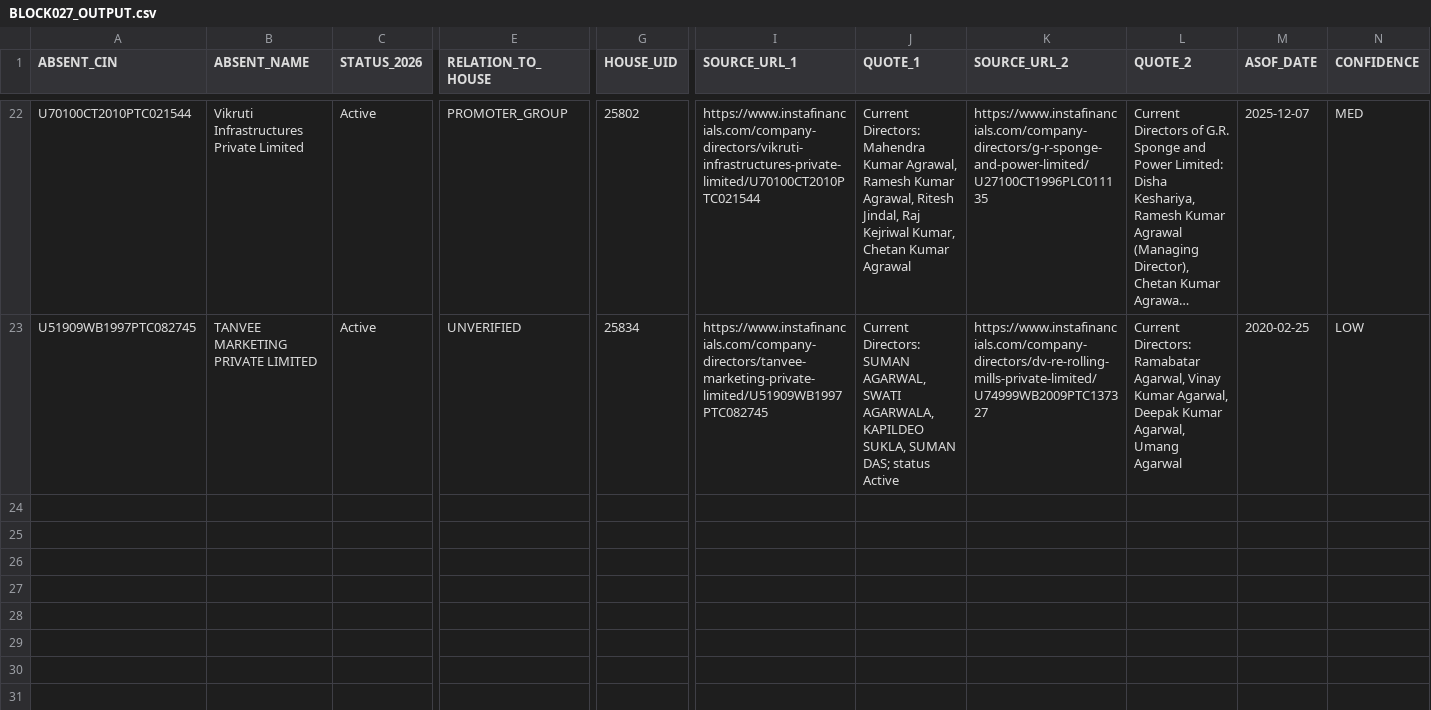
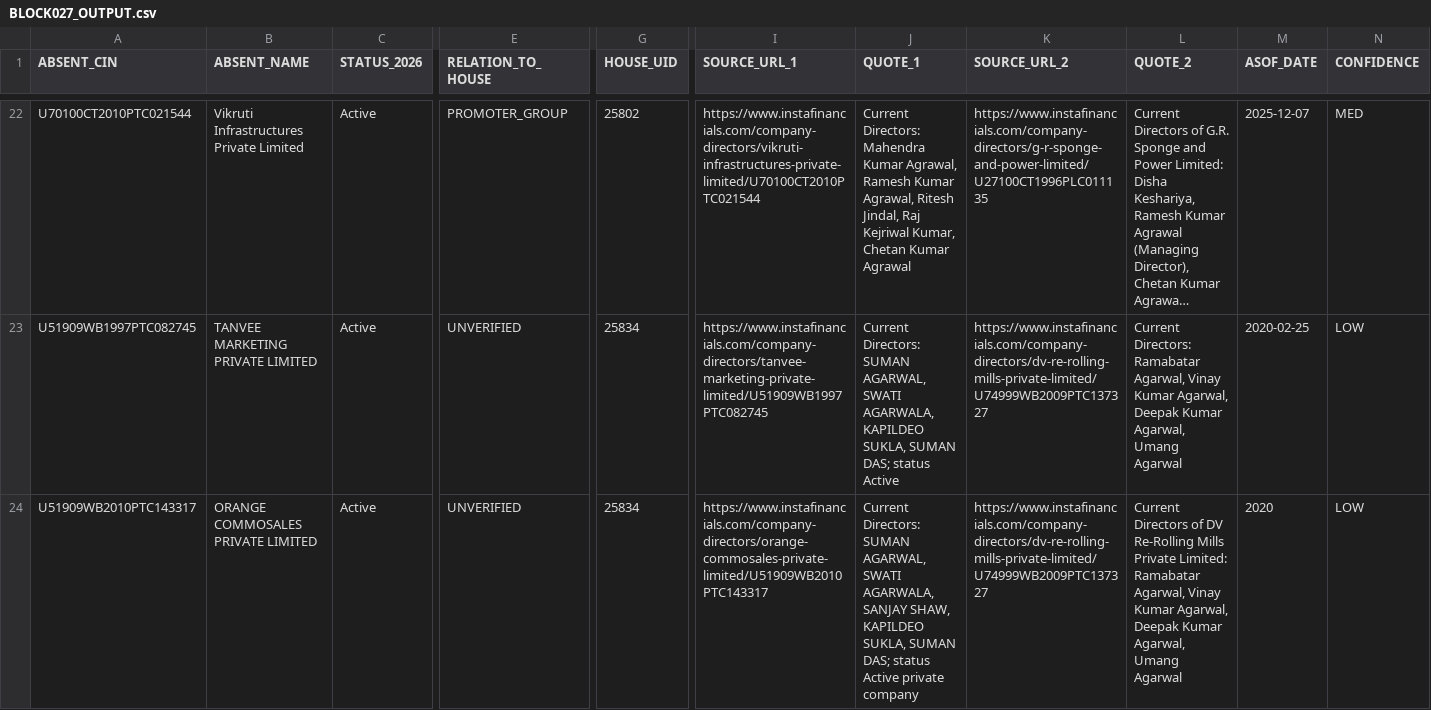
Before and after one commit to pavithra610-cell/claude, a CSV file: A3_ABSENT_LANE/cloud_blocks/BLOCK027_OUTPUT.csv, drawn as a sheet; only a part is shown, gaps mark what is left out; long unchanged cells end in …; rows hold the shown columns only; the diff names each change by its address in the sheet, - before the commit and + after, or states it on an @@ line.

```diff
--- a/A3_ABSENT_LANE/cloud_blocks/BLOCK027_OUTPUT.csv
+++ b/A3_ABSENT_LANE/cloud_blocks/BLOCK027_OUTPUT.csv
+row 24: U51909WB2010PTC143317 | ORANGE COMMOSALES PRIVATE LIMITED | Active | UNVERIFIED | 25834 | https://www.instafinancials.com/company-directors/orange-commosales-private-limited/U51909WB2010PTC143317 | Current Directors: SUMAN AGARWAL, SWATI AGARWALA, SANJAY SHAW, KAPILDEO SUKLA, SUMAN DAS; status Active private company | https://www.instafinancials.com/company-directors/dv-re-rolling-mills-private-limited/U74999WB2009PTC137327 | Current Directors of DV Re-Rolling Mills Private Limited: Ramabatar Agarwal, Vinay Kumar Agarwal, Deepak Kumar Agarwal, Umang Agarwal | 2020 | LOW
```
Also changed, not shown: 4 other files.
